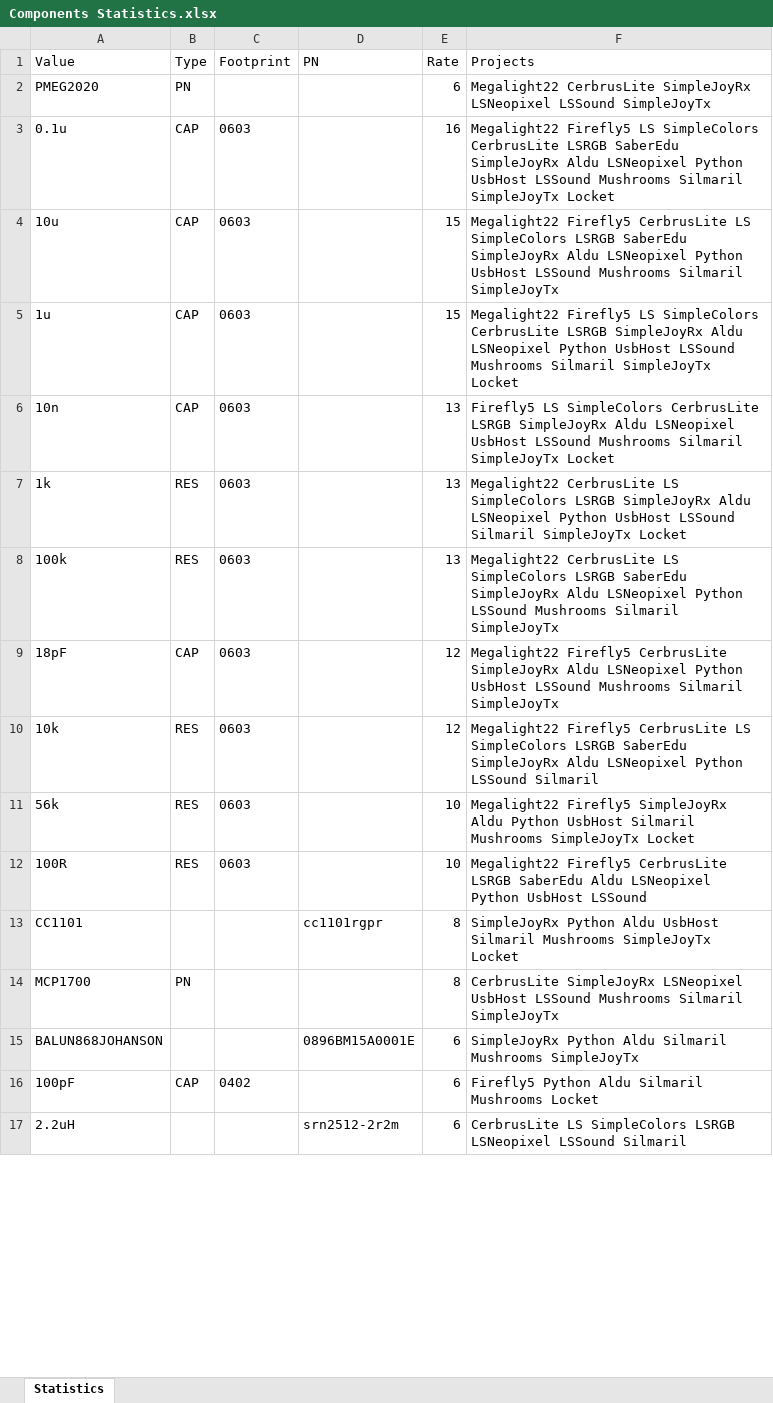
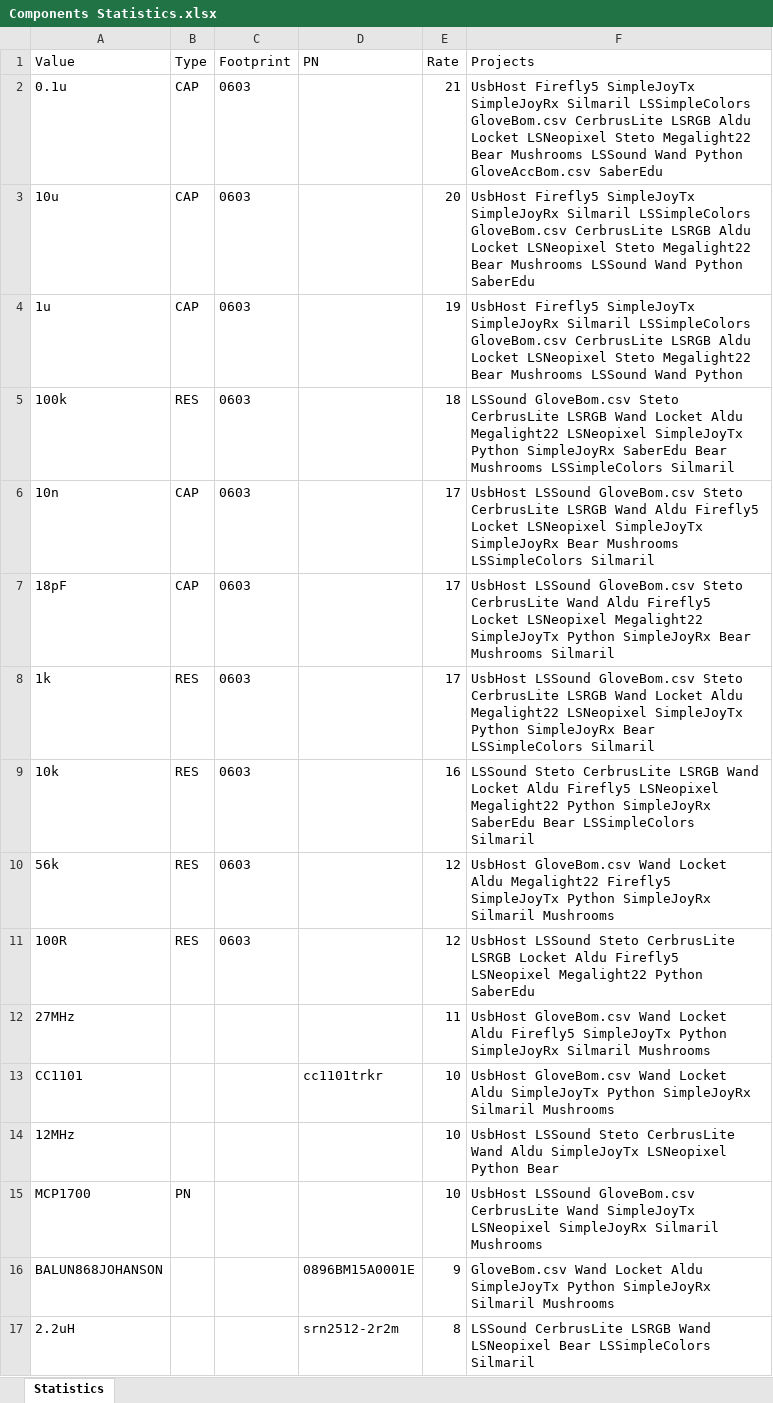
Before and after one commit to notiel/bestcomponents, an Excel workbook: Components Statistics.xlsx, sheet Statistics, drawn as a sheet; only a part is shown; values as stored, in another font and other column widths than the file's, no borders; removed rows and columns are numbered as before the commit, all else as after; the diff covers the shown part only; the diff names each change by its address in the sheet, - before the commit and + after, or states it on an @@ line.

```diff
--- a/Components Statistics.xlsx (sheet Statistics)
+++ b/Components Statistics.xlsx (sheet Statistics)
-row 2: PMEG2020 | PN |  |  | 6 | Megalight22 CerbrusLite SimpleJoyRx LSNeopixel LSSound SimpleJoyTx
-E2 (Rate): 16
+E2 (Rate): 21
-F2 (Projects): Megalight22 Firefly5 LS SimpleColors CerbrusLite LSRGB SaberEdu SimpleJoyRx Aldu LSNeopixel Python UsbHost LSSound Mushrooms Silmaril SimpleJoyTx Locket
+F2 (Projects): UsbHost Firefly5 SimpleJoyTx SimpleJoyRx Silmaril LSSimpleColors GloveBom.csv CerbrusLite LSRGB Aldu Locket LSNeopixel Steto Megalight22 Bear Mushrooms LSSound Wand Python GloveAccBom.csv SaberEdu
-E3 (Rate): 15
+E3 (Rate): 20
-F3 (Projects): Megalight22 Firefly5 CerbrusLite LS SimpleColors LSRGB SaberEdu SimpleJoyRx Aldu LSNeopixel Python UsbHost LSSound Mushrooms Silmaril SimpleJoyTx
+F3 (Projects): UsbHost Firefly5 SimpleJoyTx SimpleJoyRx Silmaril LSSimpleColors GloveBom.csv CerbrusLite LSRGB Aldu Locket LSNeopixel Steto Megalight22 Bear Mushrooms LSSound Wand Python SaberEdu
-E4 (Rate): 15
+E4 (Rate): 19
-F4 (Projects): Megalight22 Firefly5 LS SimpleColors CerbrusLite LSRGB SimpleJoyRx Aldu LSNeopixel Python UsbHost LSSound Mushrooms Silmaril SimpleJoyTx Locket
+F4 (Projects): UsbHost Firefly5 SimpleJoyTx SimpleJoyRx Silmaril LSSimpleColors GloveBom.csv CerbrusLite LSRGB Aldu Locket LSNeopixel Steto Megalight22 Bear Mushrooms LSSound Wand Python
-row 6: 10n | CAP | 0603 |  | 13 | Firefly5 LS SimpleColors CerbrusLite LSRGB SimpleJoyRx Aldu LSNeopixel UsbHost LSSound Mushrooms Silmaril SimpleJoyTx Locket
-row 7: 1k | RES | 0603 |  | 13 | Megalight22 CerbrusLite LS SimpleColors LSRGB SimpleJoyRx Aldu LSNeopixel Python UsbHost LSSound Silmaril SimpleJoyTx Locket
-E5 (Rate): 13
+E5 (Rate): 18
-F5 (Projects): Megalight22 CerbrusLite LS SimpleColors LSRGB SaberEdu SimpleJoyRx Aldu LSNeopixel Python LSSound Mushrooms Silmaril SimpleJoyTx
+F5 (Projects): LSSound GloveBom.csv Steto CerbrusLite LSRGB Wand Locket Aldu Megalight22 LSNeopixel SimpleJoyTx Python SimpleJoyRx SaberEdu Bear Mushrooms LSSimpleColors Silmaril
+row 6: 10n | CAP | 0603 |  | 17 | UsbHost LSSound GloveBom.csv Steto CerbrusLite LSRGB Wand Aldu Firefly5 Locket LSNeopixel SimpleJoyTx SimpleJoyRx Bear Mushrooms LSSimpleColors Silmaril
-E7 (Rate): 12
+E7 (Rate): 17
-F7 (Projects): Megalight22 Firefly5 CerbrusLite SimpleJoyRx Aldu LSNeopixel Python UsbHost LSSound Mushrooms Silmaril SimpleJoyTx
+F7 (Projects): UsbHost LSSound GloveBom.csv Steto CerbrusLite Wand Aldu Firefly5 Locket LSNeopixel Megalight22 SimpleJoyTx Python SimpleJoyRx Bear Mushrooms Silmaril
+row 8: 1k | RES | 0603 |  | 17 | UsbHost LSSound GloveBom.csv Steto CerbrusLite LSRGB Wand Locket Aldu Megalight22 LSNeopixel SimpleJoyTx Python SimpleJoyRx Bear LSSimpleColors Silmaril
-E9 (Rate): 12
+E9 (Rate): 16
-F9 (Projects): Megalight22 Firefly5 CerbrusLite LS SimpleColors LSRGB SaberEdu SimpleJoyRx Aldu LSNeopixel Python LSSound Silmaril
+F9 (Projects): LSSound Steto CerbrusLite LSRGB Wand Locket Aldu Firefly5 LSNeopixel Megalight22 Python SimpleJoyRx SaberEdu Bear LSSimpleColors Silmaril
-E10:E11 (Rate): 10
+E10:E11 (Rate): 12
-F10 (Projects): Megalight22 Firefly5 SimpleJoyRx Aldu Python UsbHost Silmaril Mushrooms SimpleJoyTx Locket
+F10 (Projects): UsbHost GloveBom.csv Wand Locket Aldu Megalight22 Firefly5 SimpleJoyTx Python SimpleJoyRx Silmaril Mushrooms
-F11 (Projects): Megalight22 Firefly5 CerbrusLite LSRGB SaberEdu Aldu LSNeopixel Python UsbHost LSSound
+F11 (Projects): UsbHost LSSound Steto CerbrusLite LSRGB Locket Aldu Firefly5 LSNeopixel Megalight22 Python SaberEdu
+row 12: 27MHz |  |  |  | 11 | UsbHost GloveBom.csv Wand Locket Aldu Firefly5 SimpleJoyTx Python SimpleJoyRx Silmaril Mushrooms
-D13 (PN): cc1101rgpr
+D13 (PN): cc1101trkr
-E13 (Rate): 8
+E13 (Rate): 10
-F13 (Projects): SimpleJoyRx Python Aldu UsbHost Silmaril Mushrooms SimpleJoyTx Locket
+F13 (Projects): UsbHost GloveBom.csv Wand Locket Aldu SimpleJoyTx Python SimpleJoyRx Silmaril Mushrooms
+row 14: 12MHz |  |  |  | 10 | UsbHost LSSound Steto CerbrusLite Wand Aldu SimpleJoyTx LSNeopixel Python Bear
-E15 (Rate): 8
+E15 (Rate): 10
-F15 (Projects): CerbrusLite SimpleJoyRx LSNeopixel UsbHost LSSound Mushrooms Silmaril SimpleJoyTx
+F15 (Projects): UsbHost LSSound GloveBom.csv CerbrusLite Wand SimpleJoyTx LSNeopixel SimpleJoyRx Silmaril Mushrooms
-E16 (Rate): 6
+E16 (Rate): 9
-F16 (Projects): SimpleJoyRx Python Aldu Silmaril Mushrooms SimpleJoyTx
+F16 (Projects): GloveBom.csv Wand Locket Aldu SimpleJoyTx Python SimpleJoyRx Silmaril Mushrooms
-row 16: 100pF | CAP | 0402 |  | 6 | Firefly5 Python Aldu Silmaril Mushrooms Locket
-E17 (Rate): 6
+E17 (Rate): 8
-F17 (Projects): CerbrusLite LS SimpleColors LSRGB LSNeopixel LSSound Silmaril
+F17 (Projects): LSSound CerbrusLite LSRGB Wand LSNeopixel Bear LSSimpleColors Silmaril
```
Also changed, not shown: 36 added rows, 18 removed rows and 40 edited cells elsewhere in this sheet, 1 other file.
